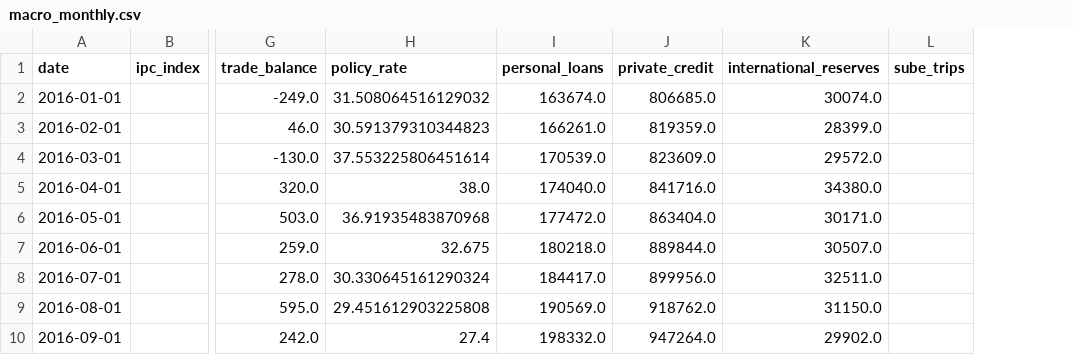
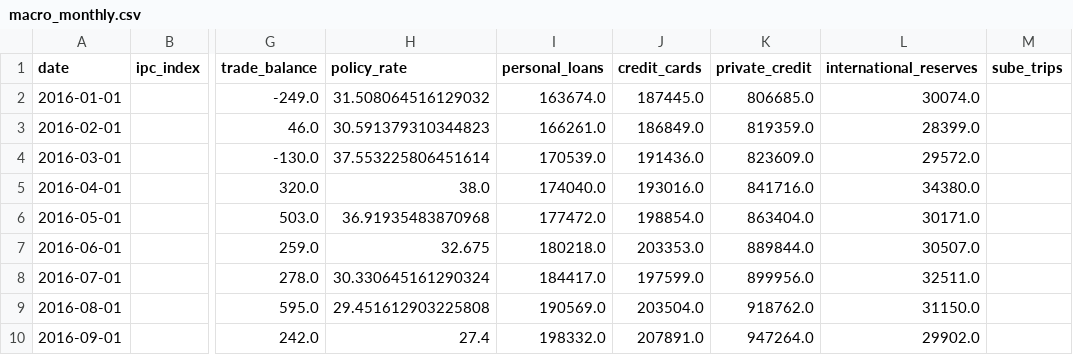
Before and after one commit to FacundoFirmenich/BMA, a CSV file: gate4_mc_output/data/macro_monthly.csv, drawn as a sheet; only a part is shown, gaps mark what is left out; the diff names each change by its address in the sheet, - before the commit and + after, or states it on an @@ line.

```diff
--- a/gate4_mc_output/data/macro_monthly.csv
+++ b/gate4_mc_output/data/macro_monthly.csv
+column J (credit_cards), rows 2-10: 187445.0 | 186849.0 | 191436.0 | 193016.0 | 198854.0 | 203353.0 | 197599.0 | 203504.0 | 207891.0
```
Also changed, not shown: gate4_mc_output/artifacts/gamma_analogue.csv, gate4_mc_output/data/macro_monthly_with_shock.csv, 15 other files.
